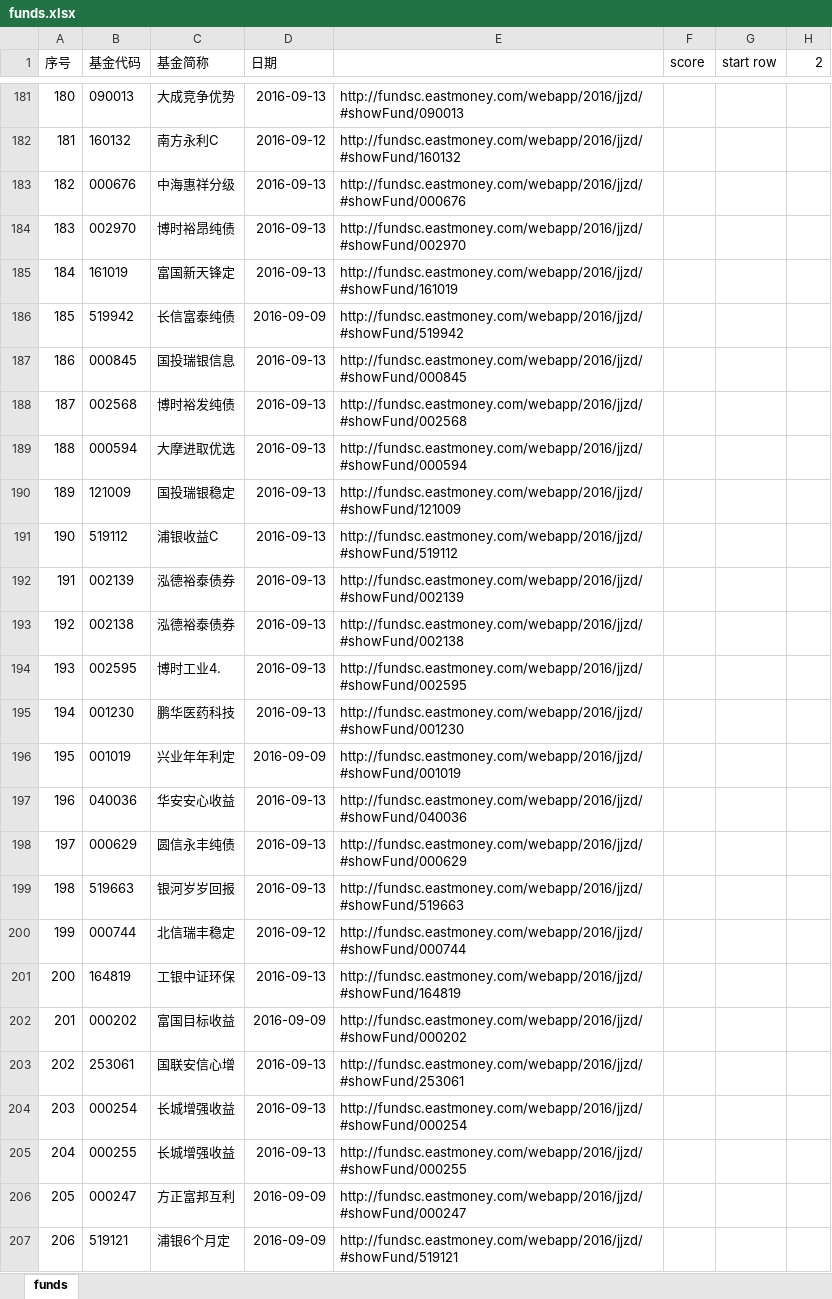
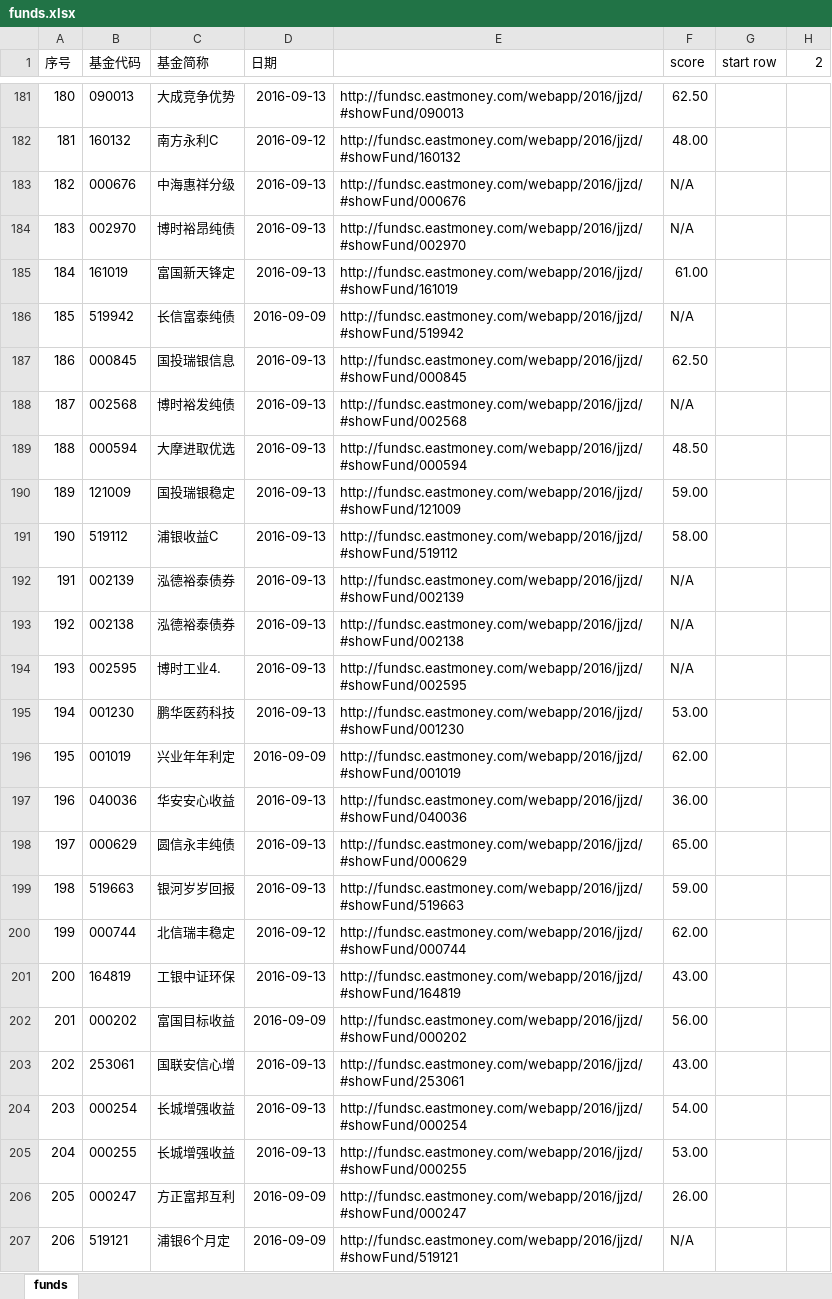
Before and after one commit to itspiderman/KB, an Excel workbook: Excel/fund/funds.xlsx, sheet funds, drawn as a sheet; only a part is shown, gaps mark what is left out; values as stored, in another font and other column widths than the file's, no borders; charts and pictures not drawn; the diff covers the shown part only; the diff names each change by its address in the sheet, - before the commit and + after, or states it on an @@ line.

```diff
--- a/Excel/fund/funds.xlsx (sheet funds)
+++ b/Excel/fund/funds.xlsx (sheet funds)
-F181 (score): (empty)
+F181 (score): 62.50
-F182 (score): (empty)
+F182 (score): 48.00
-F183:F184 (score): (empty)
+F183:F184 (score): N/A
-F185 (score): (empty)
+F185 (score): 61.00
-F186 (score): (empty)
+F186 (score): N/A
-F187 (score): (empty)
+F187 (score): 62.50
-F188 (score): (empty)
+F188 (score): N/A
-F189 (score): (empty)
+F189 (score): 48.50
-F190 (score): (empty)
+F190 (score): 59.00
-F191 (score): (empty)
+F191 (score): 58.00
-F192:F194 (score): (empty)
+F192:F194 (score): N/A
-F195 (score): (empty)
+F195 (score): 53.00
-F196 (score): (empty)
+F196 (score): 62.00
-F197 (score): (empty)
+F197 (score): 36.00
-F198 (score): (empty)
+F198 (score): 65.00
-F199 (score): (empty)
+F199 (score): 59.00
-F200 (score): (empty)
+F200 (score): 62.00
-F201 (score): (empty)
+F201 (score): 43.00
-F202 (score): (empty)
+F202 (score): 56.00
-F203 (score): (empty)
+F203 (score): 43.00
-F204 (score): (empty)
+F204 (score): 54.00
-F205 (score): (empty)
+F205 (score): 53.00
-F206 (score): (empty)
+F206 (score): 26.00
-F207 (score): (empty)
+F207 (score): N/A
```
Also changed, not shown: 180 edited cells and cell formats elsewhere in this sheet, 2 other files.
